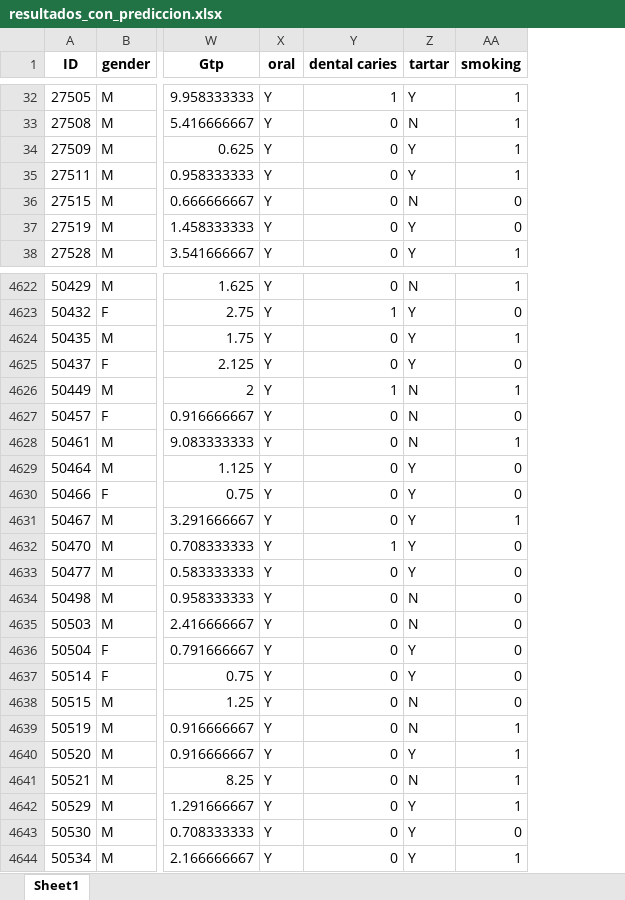
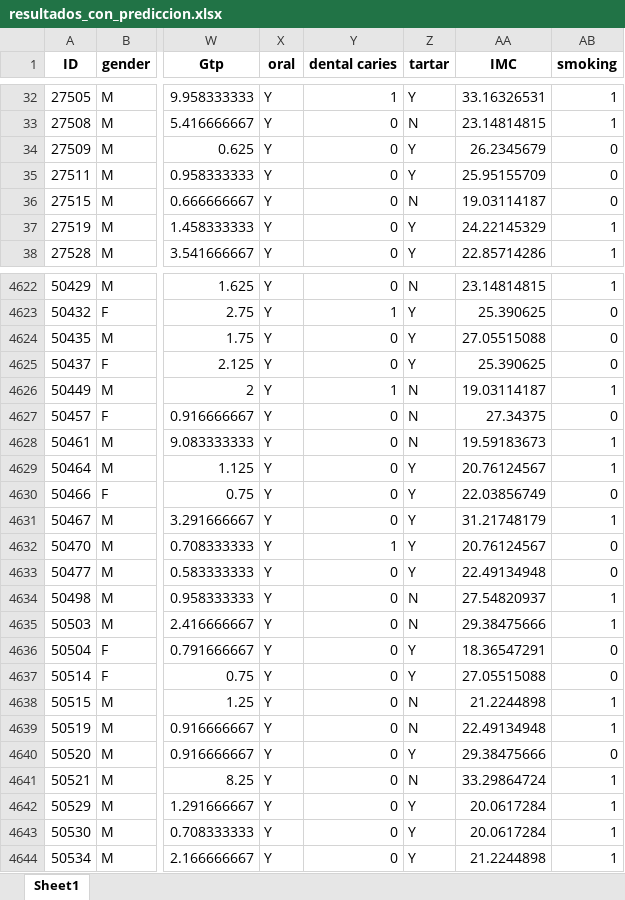
Before and after one commit to germangp088/diplomatura_ia, an Excel workbook: practicas/Fede/resultados_con_prediccion.xlsx, sheet Sheet1, drawn as a sheet; only a part is shown, gaps mark what is left out; values as stored, in another font and other column widths than the file's, no borders; addresses are those after the commit; the diff covers the shown part only; the diff names each change by its address in the sheet, - before the commit and + after, or states it on an @@ line.

```diff
--- a/practicas/Fede/resultados_con_prediccion.xlsx (sheet Sheet1)
+++ b/practicas/Fede/resultados_con_prediccion.xlsx (sheet Sheet1)
+column AA (IMC), rows 32-38: 33.16326531 | 23.14814815 | 26.2345679 | 25.95155709 | 19.03114187 | 24.22145329 | 22.85714286; rows 4622-4644: 23.14814815 | 25.390625 | 27.05515088 | 25.390625 | 19.03114187 | 27.34375 | 19.59183673 | 20.76124567 | 22.03856749 | 31.21748179 | 20.76124567 | 22.49134948 | 27.54820937 | 29.38475666 | 18.36547291 | 27.05515088 | 21.2244898 | 22.49134948 | 29.38475666 | 33.29864724 | 20.0617284 | 20.0617284 | 21.2244898
-AB34:AB35 (smoking): 1
+AB34:AB35 (smoking): 0
-AB37 (smoking): 0
+AB37 (smoking): 1
-AB4624 (smoking): 1
+AB4624 (smoking): 0
-AB4629 (smoking): 0
+AB4629 (smoking): 1
-AB4634:AB4635 (smoking): 0
+AB4634:AB4635 (smoking): 1
-AB4638 (smoking): 0
+AB4638 (smoking): 1
-AB4640 (smoking): 1
+AB4640 (smoking): 0
-AB4643 (smoking): 0
+AB4643 (smoking): 1
```
Also changed, not shown: 572 edited cells elsewhere in this sheet, 1 other file.
